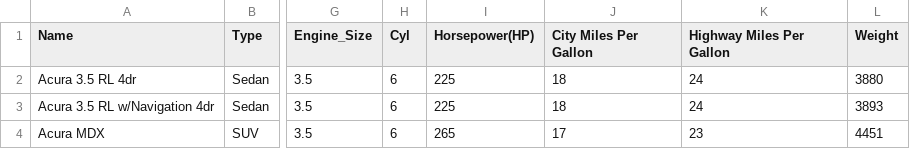
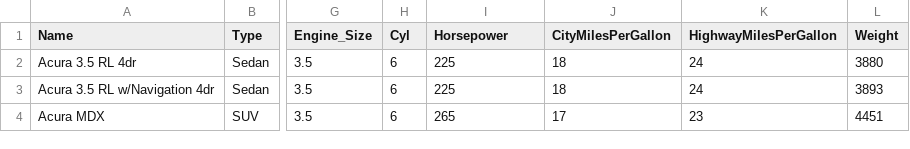
Before and after one commit to JosueGauthier/d3.js_data_viz, a CSV file: cars.csv, drawn as a sheet; only a part is shown, gaps mark what is left out; the diff names each change by its address in the sheet, - before the commit and + after, or states it on an @@ line.

```diff
--- a/cars.csv
+++ b/cars.csv
-I1: Horsepower(HP)
+I1: Horsepower
-J1: City Miles Per Gallon
+J1: CityMilesPerGallon
-K1: Highway Miles Per Gallon
+K1: HighwayMilesPerGallon
```
Also changed, not shown: 2 other files.
